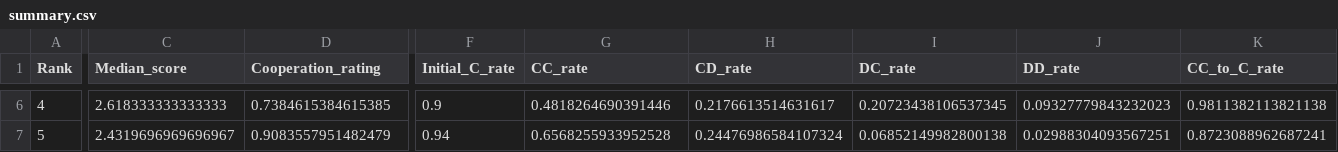
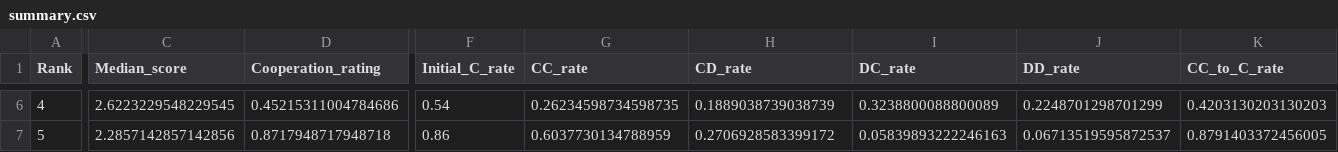
Before and after one commit to LucaBiasetto/PROGETTO, a CSV file: summary.csv, drawn as a sheet; only a part is shown, gaps mark what is left out; the diff covers the shown part only; the diff names each change by its address in the sheet, - before the commit and + after, or states it on an @@ line.

```diff
--- a/summary.csv
+++ b/summary.csv
-C6 (Median_score): 2.618333333333333
+C6 (Median_score): 2.6223229548229545
-D6 (Cooperation_rating): 0.7384615384615385
+D6 (Cooperation_rating): 0.45215311004784686
-F6 (Initial_C_rate): 0.9
+F6 (Initial_C_rate): 0.54
-G6 (CC_rate): 0.4818264690391446
+G6 (CC_rate): 0.26234598734598735
-H6 (CD_rate): 0.2176613514631617
+H6 (CD_rate): 0.1889038739038739
-I6 (DC_rate): 0.20723438106537345
+I6 (DC_rate): 0.3238800088800089
-J6 (DD_rate): 0.09327779843232023
+J6 (DD_rate): 0.2248701298701299
-K6 (CC_to_C_rate): 0.9811382113821138
+K6 (CC_to_C_rate): 0.4203130203130203
-C7 (Median_score): 2.4319696969696967
+C7 (Median_score): 2.2857142857142856
-D7 (Cooperation_rating): 0.9083557951482479
+D7 (Cooperation_rating): 0.8717948717948718
-F7 (Initial_C_rate): 0.94
+F7 (Initial_C_rate): 0.86
-G7 (CC_rate): 0.6568255933952528
+G7 (CC_rate): 0.6037730134788959
-H7 (CD_rate): 0.24476986584107324
+H7 (CD_rate): 0.2706928583399172
-I7 (DC_rate): 0.06852149982800138
+I7 (DC_rate): 0.05839893222246163
-J7 (DD_rate): 0.02988304093567251
+J7 (DD_rate): 0.06713519595872537
-K7 (CC_to_C_rate): 0.8723088962687241
+K7 (CC_to_C_rate): 0.8791403372456005
```
Also changed, not shown: 56 edited cells elsewhere in this file, 2 other files.
